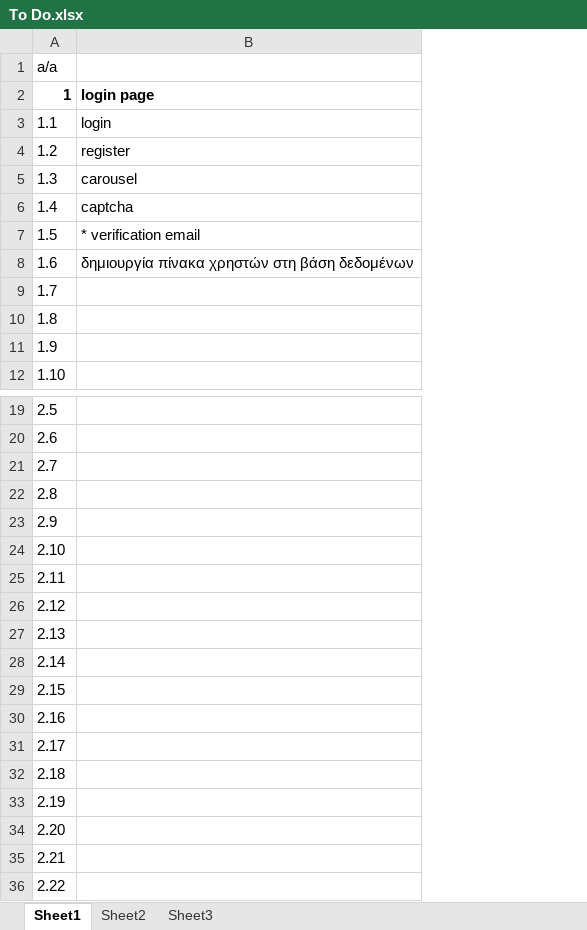
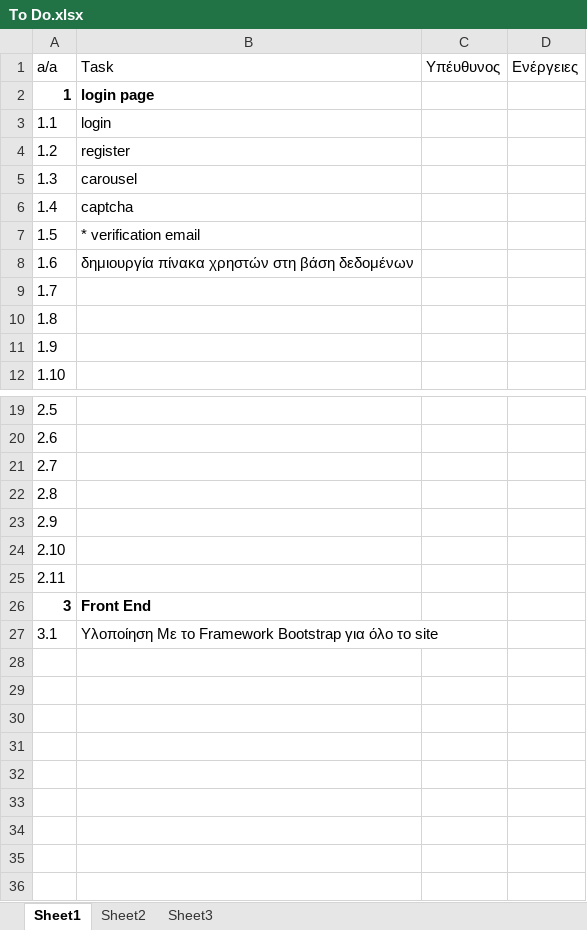
Before and after one commit to terminal0gr/WebApriori, an Excel workbook: Tasks/To Do.xlsx, sheet Sheet1, drawn as a sheet; only a part is shown, gaps mark what is left out; values as stored, in another font and other column widths than the file's, no borders; removed rows and columns are numbered as before the commit, all else as after; the diff names each change by its address in the sheet, - before the commit and + after, or states it on an @@ line.

Commit message:
Update to ToDos

```diff
--- a/Tasks/To Do.xlsx (sheet Sheet1)
+++ b/Tasks/To Do.xlsx (sheet Sheet1)
+column C (Υπέυθυνος), empty
+column D (Ενέργειες), empty
-B1: (empty)
+B1: Task
-row 26: 2.12
-row 27: 2.13
-row 28: 2.14
-row 29: 2.15
-row 30: 2.16
-row 31: 2.17
-row 32: 2.18
-row 33: 2.19
-row 34: 2.20
-row 35: 2.21
-row 36: 2.22
+row 26: 3 | Front End
+row 27: 3.1 | Υλοποίηση Με το Framework Bootstrap για όλο το site
```
